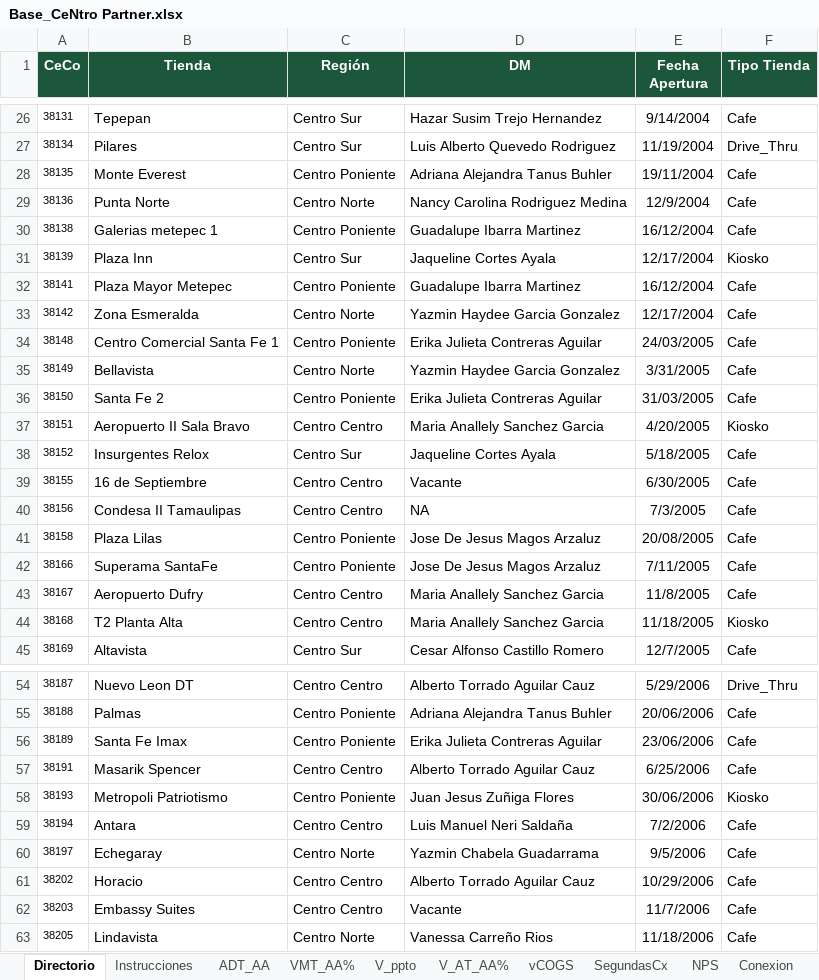
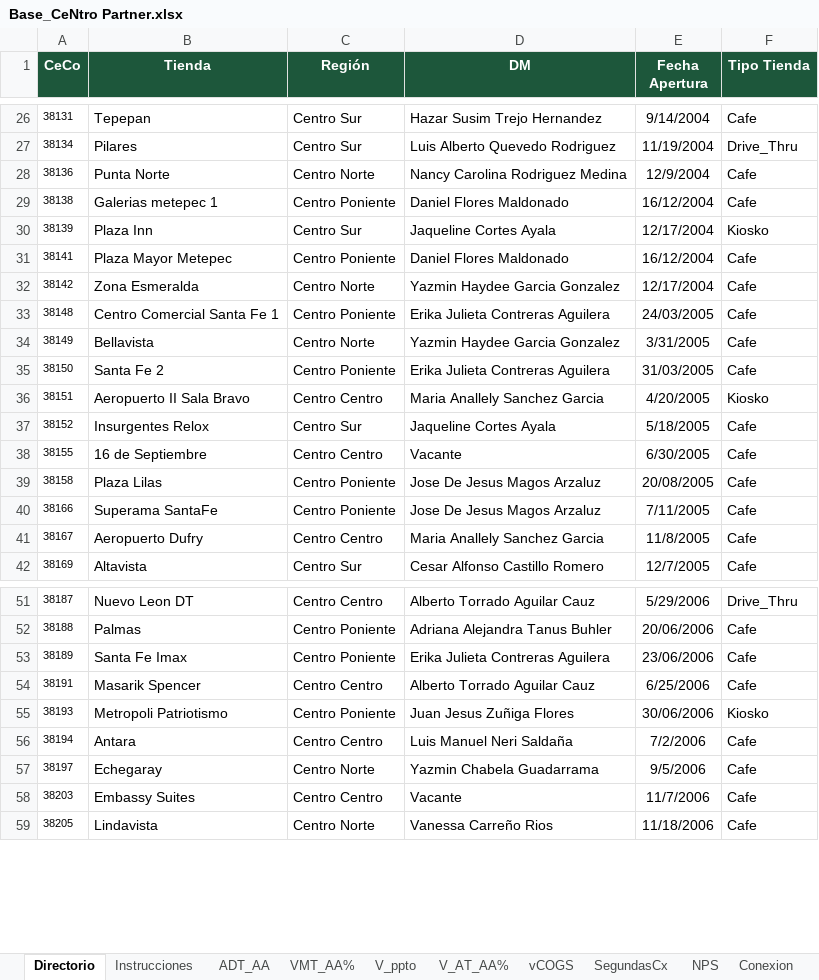
Before and after one commit to sbx-mx/CeNtro-Partner, an Excel workbook: public/data/Base_CeNtro Partner.xlsx, sheet Directorio, drawn as a sheet; only a part is shown, gaps mark what is left out; values as stored, in another font and other column widths than the file's, no borders; conditional formats not drawn; removed rows and columns are numbered as before the commit, all else as after; the diff covers the shown part only; the diff names each change by its address in the sheet, - before the commit and + after, or states it on an @@ line.

```diff
--- a/public/data/Base_CeNtro Partner.xlsx (sheet Directorio)
+++ b/public/data/Base_CeNtro Partner.xlsx (sheet Directorio)
-row 28: 38135 | Monte Everest | Centro Poniente | Adriana Alejandra Tanus Buhler | 19/11/2004 | Cafe
-D29 (DM): Guadalupe Ibarra Martinez
+D29 (DM): Daniel Flores Maldonado
-D31 (DM): Guadalupe Ibarra Martinez
+D31 (DM): Daniel Flores Maldonado
-D33 (DM): Erika Julieta Contreras Aguilar
+D33 (DM): Erika Julieta Contreras Aguilera
-D35 (DM): Erika Julieta Contreras Aguilar
+D35 (DM): Erika Julieta Contreras Aguilera
-row 40: 38156 | Condesa II Tamaulipas | Centro Centro | NA | 7/3/2005 | Cafe
-row 44: 38168 | T2 Planta Alta | Centro Centro | Maria Anallely Sanchez Garcia | 11/18/2005 | Kiosko
-D53 (DM): Erika Julieta Contreras Aguilar
+D53 (DM): Erika Julieta Contreras Aguilera
-row 61: 38202 | Horacio | Centro Centro | Alberto Torrado Aguilar Cauz | 10/29/2006 | Cafe
```
Also changed, not shown: 5 removed rows and 46 edited cells elsewhere in this sheet, sheet Instrucciones, sheet vCOGS, other sheet tabs, 8 other files.
